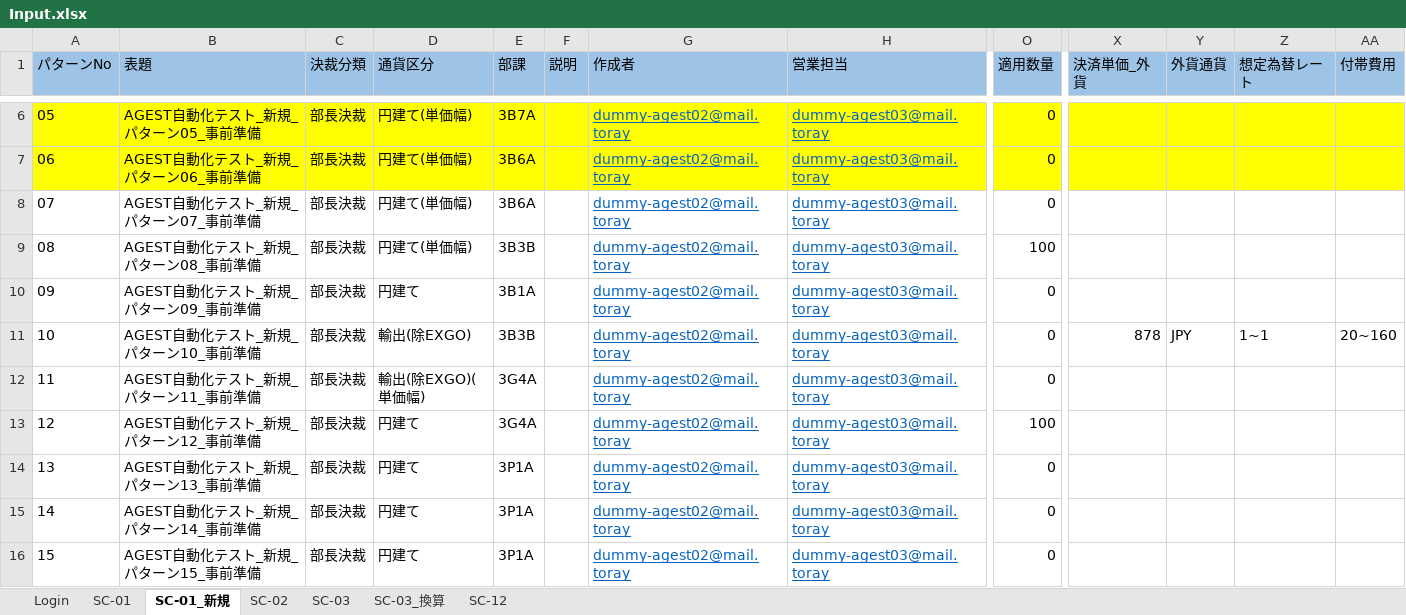
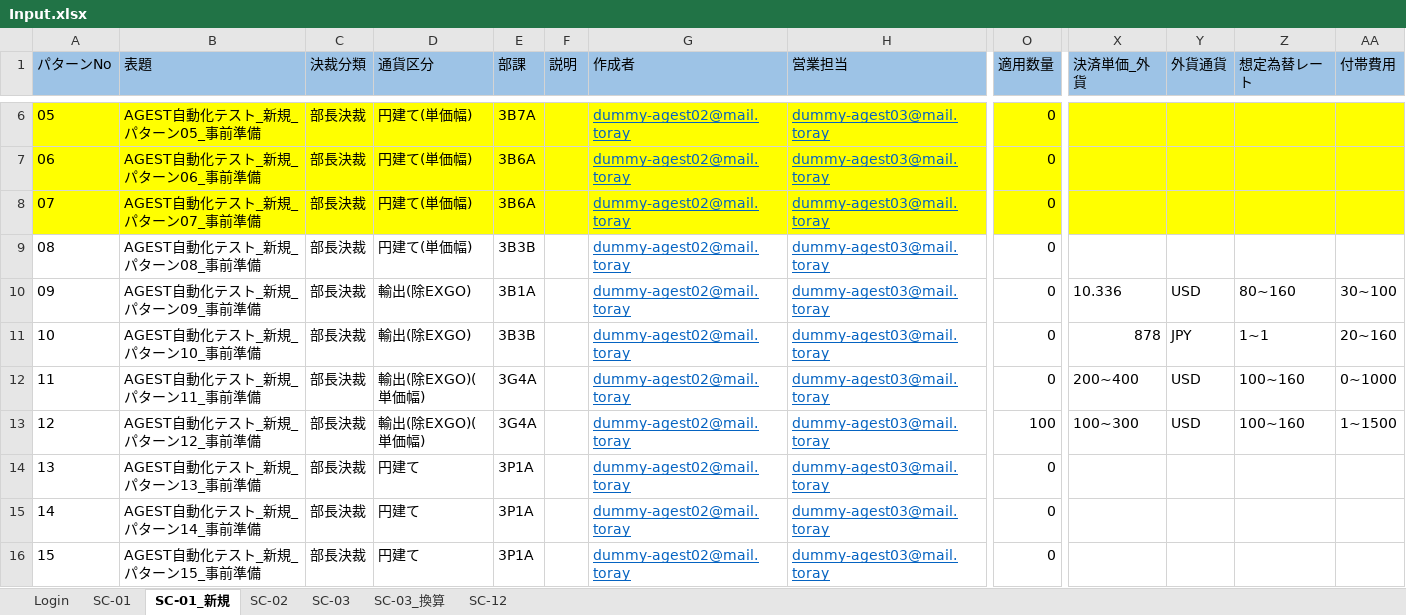
Before and after one commit to hoathanhdao/-, an Excel workbook: Input.xlsx, sheet SC-01_新規, drawn as a sheet; only a part is shown, gaps mark what is left out; values as stored, in another font and other column widths than the file's, no borders; the diff covers the shown part only; the diff names each change by its address in the sheet, - before the commit and + after, or states it on an @@ line.

Commit message:
Update Input.xlsx

```diff
--- a/Input.xlsx (sheet SC-01_新規)
+++ b/Input.xlsx (sheet SC-01_新規)
-A8:AA8 fill: none
+A8:AA8 fill: #FFFF00
-O9 (適用数量): 100
+O9 (適用数量): 0
-D10 (通貨区分): 円建て
+D10 (通貨区分): 輸出(除EXGO)
-X10 (決済単価_外貨): (empty)
+X10 (決済単価_外貨): 10.336
-Y10 (外貨通貨): (empty)
+Y10 (外貨通貨): USD
-Z10 (想定為替レート): (empty)
+Z10 (想定為替レート): 80~160
-AA10 (付帯費用): (empty)
+AA10 (付帯費用): 30~100
-X12 (決済単価_外貨): (empty)
+X12 (決済単価_外貨): 200~400
-Y12:Y13 (外貨通貨): (empty)
+Y12:Y13 (外貨通貨): USD
-Z12:Z13 (想定為替レート): (empty)
+Z12:Z13 (想定為替レート): 100~160
-AA12 (付帯費用): (empty)
+AA12 (付帯費用): 0~1000
-D13 (通貨区分): 円建て
+D13 (通貨区分): 輸出(除EXGO)(単価幅)
-X13 (決済単価_外貨): (empty)
+X13 (決済単価_外貨): 100~300
-AA13 (付帯費用): (empty)
+AA13 (付帯費用): 1~1500
```
Also changed, not shown: cell formats elsewhere in this sheet.
